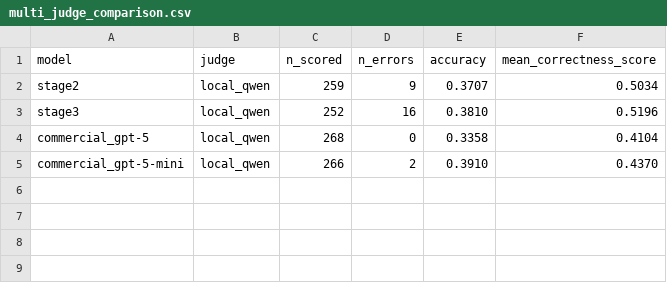
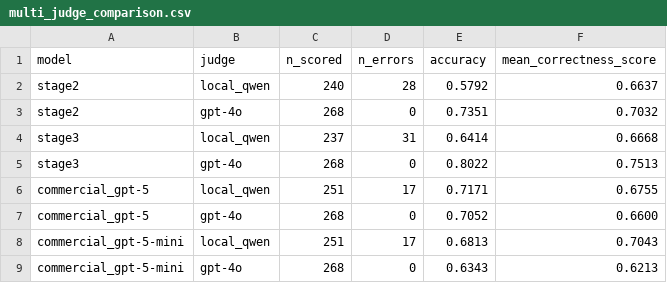
Before and after one commit to sagarikachavan/Research, a CSV file: stepmodel-final-v2/output/multi_judge_comparison.csv, drawn as a sheet.

```diff
--- a/stepmodel-final-v2/output/multi_judge_comparison.csv
+++ b/stepmodel-final-v2/output/multi_judge_comparison.csv
@@ -1,5 +1,9 @@
 model,judge,n_scored,n_errors,accuracy,mean_correctness_score
-stage2,local_qwen,259,9,0.3707,0.5034
-stage3,local_qwen,252,16,0.3810,0.5196
-commercial_gpt-5,local_qwen,268,0,0.3358,0.4104
-commercial_gpt-5-mini,local_qwen,266,2,0.3910,0.4370
+stage2,local_qwen,240,28,0.5792,0.6637
+stage2,gpt-4o,268,0,0.7351,0.7032
+stage3,local_qwen,237,31,0.6414,0.6668
+stage3,gpt-4o,268,0,0.8022,0.7513
+commercial_gpt-5,local_qwen,251,17,0.7171,0.6755
+commercial_gpt-5,gpt-4o,268,0,0.7052,0.6600
+commercial_gpt-5-mini,local_qwen,251,17,0.6813,0.7043
+commercial_gpt-5-mini,gpt-4o,268,0,0.6343,0.6213
```
Also changed, not shown: 2 other files.
